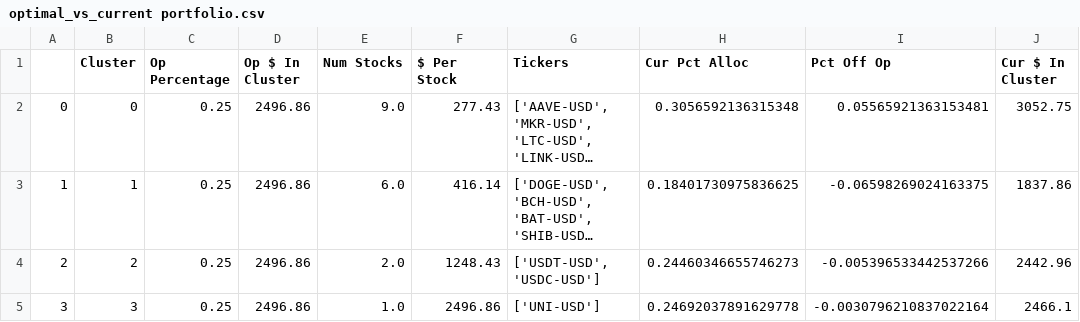
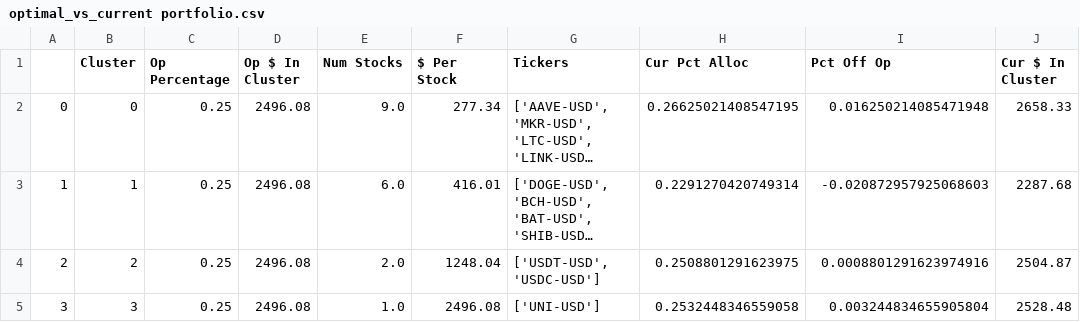
Before and after one commit to samparsa9/Sheryl, a CSV file: Data/optimal_vs_current portfolio.csv, drawn as a sheet; long unchanged cells end in …; the diff names each change by its address in the sheet, - before the commit and + after, or states it on an @@ line.

```diff
--- a/Data/optimal_vs_current portfolio.csv
+++ b/Data/optimal_vs_current portfolio.csv
-D2:D5 (Op $ In Cluster): 2496.86
+D2:D5 (Op $ In Cluster): 2496.08
-F2 ($ Per Stock): 277.43
+F2 ($ Per Stock): 277.34
-H2 (Cur Pct Alloc): 0.3056592136315348
+H2 (Cur Pct Alloc): 0.26625021408547195
-I2 (Pct Off Op): 0.05565921363153481
+I2 (Pct Off Op): 0.016250214085471948
-J2 (Cur $ In Cluster): 3052.75
+J2 (Cur $ In Cluster): 2658.33
-F3 ($ Per Stock): 416.14
+F3 ($ Per Stock): 416.01
-H3 (Cur Pct Alloc): 0.18401730975836625
+H3 (Cur Pct Alloc): 0.2291270420749314
-I3 (Pct Off Op): -0.06598269024163375
+I3 (Pct Off Op): -0.020872957925068603
-J3 (Cur $ In Cluster): 1837.86
+J3 (Cur $ In Cluster): 2287.68
-F4 ($ Per Stock): 1248.43
+F4 ($ Per Stock): 1248.04
-H4 (Cur Pct Alloc): 0.24460346655746273
+H4 (Cur Pct Alloc): 0.2508801291623975
-I4 (Pct Off Op): -0.005396533442537266
+I4 (Pct Off Op): 0.0008801291623974916
-J4 (Cur $ In Cluster): 2442.96
+J4 (Cur $ In Cluster): 2504.87
-F5 ($ Per Stock): 2496.86
+F5 ($ Per Stock): 2496.08
-H5 (Cur Pct Alloc): 0.24692037891629778
+H5 (Cur Pct Alloc): 0.2532448346559058
-I5 (Pct Off Op): -0.0030796210837022164
+I5 (Pct Off Op): 0.003244834655905804
-J5 (Cur $ In Cluster): 2466.1
+J5 (Cur $ In Cluster): 2528.48
```
Also changed, not shown: Data/processed_data.csv, 1 other file.
